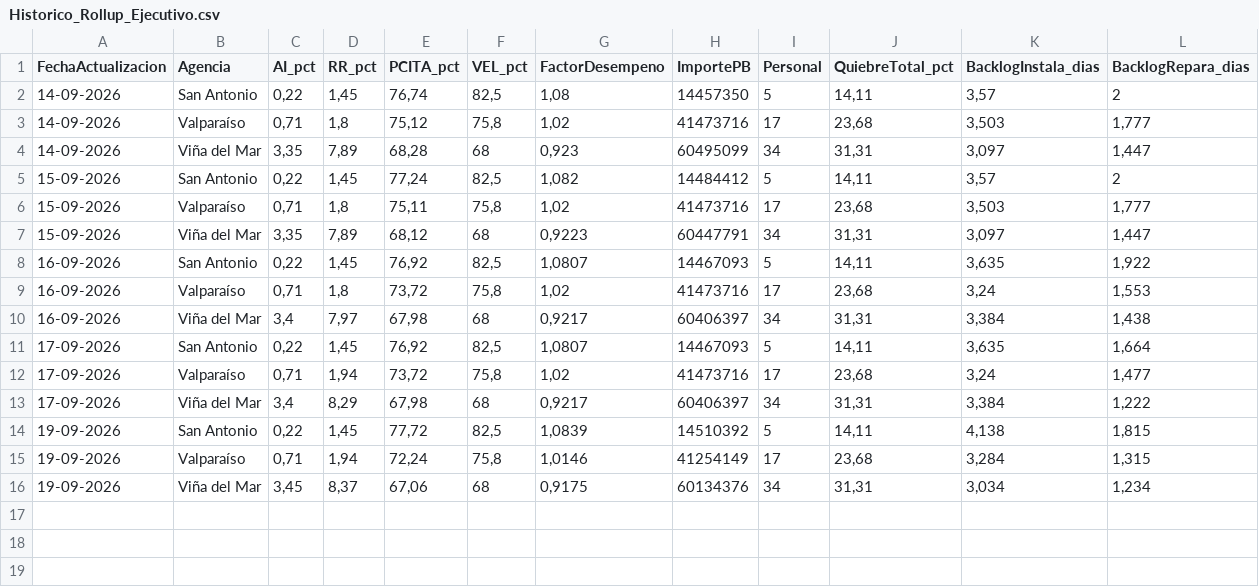
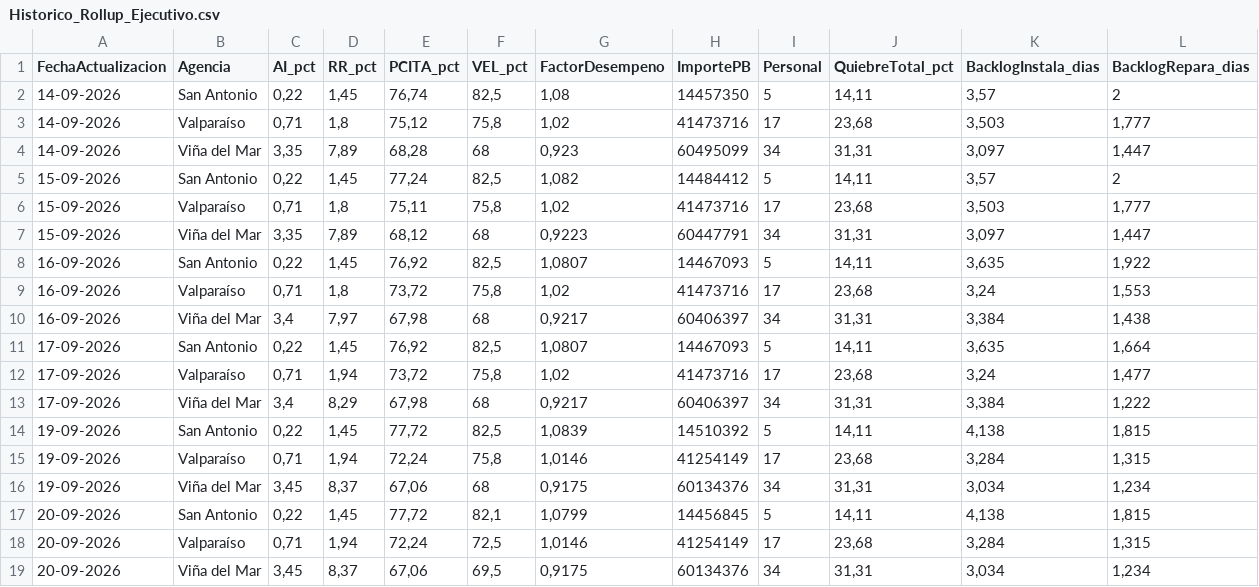
Before and after one commit to portalkpistecnicos/rollup-ejecutivo-elecnor, a CSV file: Historico_Rollup_Ejecutivo.csv, drawn as a sheet.

Commit message:
Actualizacion diaria 20-09-2026

```diff
--- a/Historico_Rollup_Ejecutivo.csv
+++ b/Historico_Rollup_Ejecutivo.csv
@@ -16 +16,4 @@
 "19-09-2026","Viña del Mar","3,45","8,37","67,06","68","0,9175","60134376","34","31,31","3,034","1,234"
+"20-09-2026","San Antonio","0,22","1,45","77,72","82,1","1,0799","14456845","5","14,11","4,138","1,815"
+"20-09-2026","Valparaíso","0,71","1,94","72,24","72,5","1,0146","41254149","17","23,68","3,284","1,315"
+"20-09-2026","Viña del Mar","3,45","8,37","67,06","69,5","0,9175","60134376","34","31,31","3,034","1,234"
```
Also changed, not shown: 1 other file.
